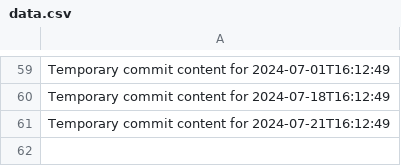
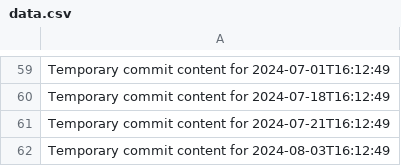
Before and after one commit to rubenv11003/repo-687-y, a CSV file: data.csv, drawn as a sheet; only a part is shown, gaps mark what is left out.

```diff
--- a/data.csv
+++ b/data.csv
@@ -61 +61,2 @@ Temporary commit content for 2024-07-18T16:12:49
 Temporary commit content for 2024-07-21T16:12:49
+Temporary commit content for 2024-08-03T16:12:49
```
